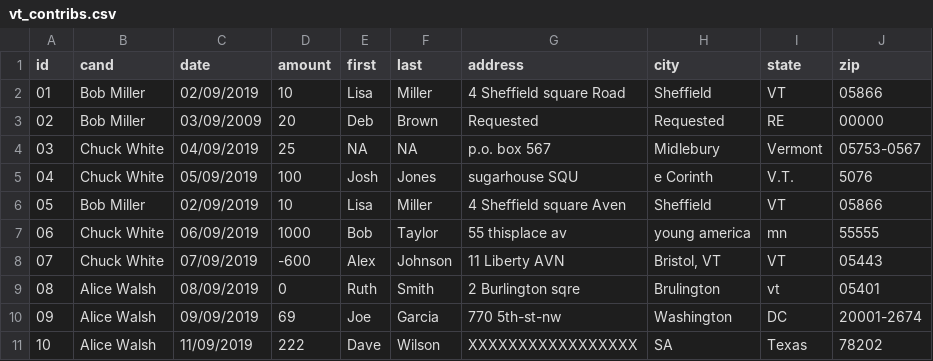
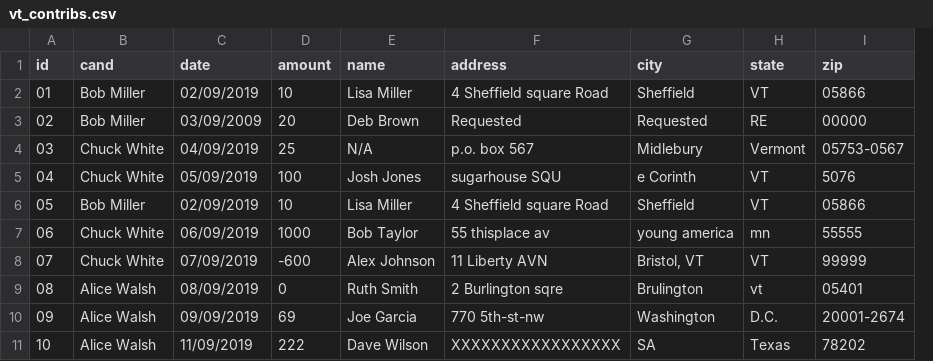
Before and after one commit to irworkshop/campfin, a CSV file: inst/extdata/vt_contribs.csv, drawn as a sheet; removed rows and columns are numbered as before the commit, all else as after; the diff names each change by its address in the sheet, - before the commit and + after, or states it on an @@ line.

```diff
--- a/inst/extdata/vt_contribs.csv
+++ b/inst/extdata/vt_contribs.csv
-column E (first), rows 2-11: Lisa | Deb | NA | Josh | Lisa | Bob | Alex | Ruth | Joe | Dave
-column F (last), rows 2-11: Miller | Brown | NA | Jones | Miller | Taylor | Johnson | Smith | Garcia | Wilson
+column E (name), rows 2-11: Lisa Miller | Deb Brown | N/A | Josh Jones | Lisa Miller | Bob Taylor | Alex Johnson | Ruth Smith | Joe Garcia | Dave Wilson
-H5 (state): V.T.
+H5 (state): VT
-F6 (address): 4 Sheffield square Aven
+F6 (address): 4 Sheffield square Road
-I8 (zip): 05443
+I8 (zip): 99999
-H10 (state): DC
+H10 (state): D.C.
```
Also changed, not shown: 4 other files.
